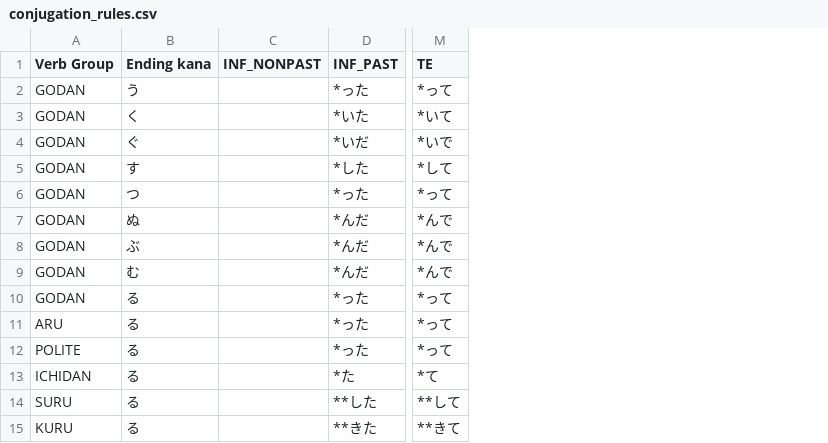
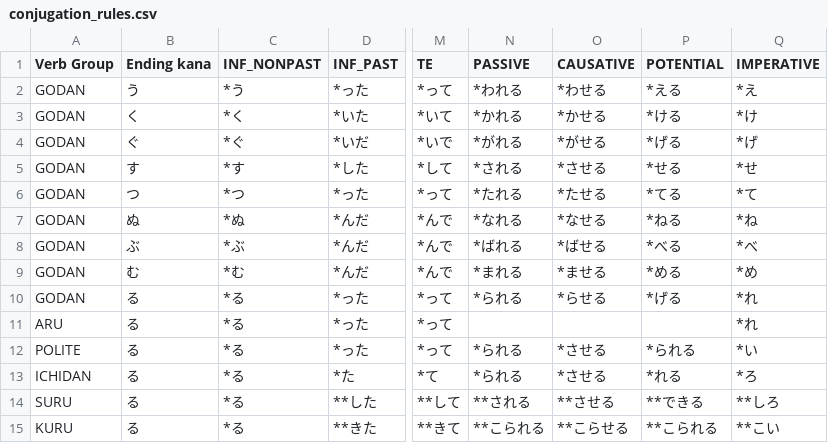
Before and after one commit to OctogonGuy/japanese-practice, a CSV file: src/main/resources/lists/conjugation_rules.csv, drawn as a sheet; only a part is shown, gaps mark what is left out; the diff names each change by its address in the sheet, - before the commit and + after, or states it on an @@ line.

Commit message:
Add passive, causative, potential, and imperative conjugation types

```diff
--- a/src/main/resources/lists/conjugation_rules.csv
+++ b/src/main/resources/lists/conjugation_rules.csv
+column N (PASSIVE), rows 2-15: *われる | *かれる | *がれる | *される | *たれる | *なれる | *ばれる | *まれる | *られる |  | *られる | *られる | **される | **こられる
+column O (CAUSATIVE), rows 2-15: *わせる | *かせる | *がせる | *させる | *たせる | *なせる | *ばせる | *ませる | *らせる |  | *させる | *させる | **させる | **こらせる
+column P (POTENTIAL), rows 2-15: *える | *ける | *げる | *せる | *てる | *ねる | *べる | *める | *げる |  | *られる | *れる | **できる | **こられる
+column Q (IMPERATIVE), rows 2-15: *え | *け | *げ | *せ | *て | *ね | *べ | *め | *れ | *れ | *い | *ろ | **しろ | **こい
-C2 (INF_NONPAST): (empty)
+C2 (INF_NONPAST): *う
-C3 (INF_NONPAST): (empty)
+C3 (INF_NONPAST): *く
-C4 (INF_NONPAST): (empty)
+C4 (INF_NONPAST): *ぐ
-C5 (INF_NONPAST): (empty)
+C5 (INF_NONPAST): *す
-C6 (INF_NONPAST): (empty)
+C6 (INF_NONPAST): *つ
-C7 (INF_NONPAST): (empty)
+C7 (INF_NONPAST): *ぬ
-C8 (INF_NONPAST): (empty)
+C8 (INF_NONPAST): *ぶ
-C9 (INF_NONPAST): (empty)
+C9 (INF_NONPAST): *む
-C10:C15 (INF_NONPAST): (empty)
+C10:C15 (INF_NONPAST): *る
```
Also changed, not shown: 8 other files.
